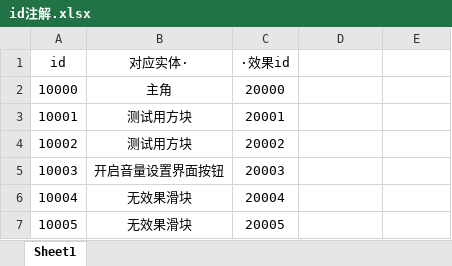
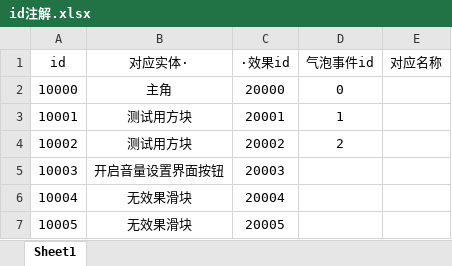
Before and after one commit to copper09as/SpotlightGameJam, an Excel workbook: Assets/StreamingAssets/id注解.xlsx, sheet Sheet1, drawn as a sheet; only a part is shown; values as stored, in another font and other column widths than the file's, no borders; the diff names each change by its address in the sheet, - before the commit and + after, or states it on an @@ line.

```diff
--- a/Assets/StreamingAssets/id注解.xlsx (sheet Sheet1)
+++ b/Assets/StreamingAssets/id注解.xlsx (sheet Sheet1)
-D1: (empty)
+D1: 气泡事件id
-E1: (empty)
+E1: 对应名称
-D2 (气泡事件id): (empty)
+D2 (气泡事件id): 0
-D3 (气泡事件id): (empty)
+D3 (气泡事件id): 1
-D4 (气泡事件id): (empty)
+D4 (气泡事件id): 2
```
Also changed, not shown: 14 other files.
